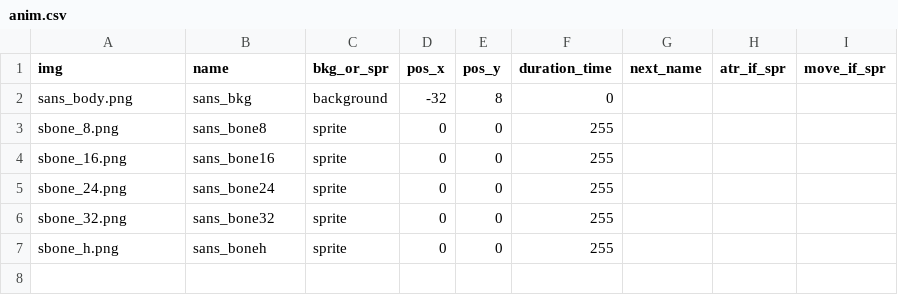
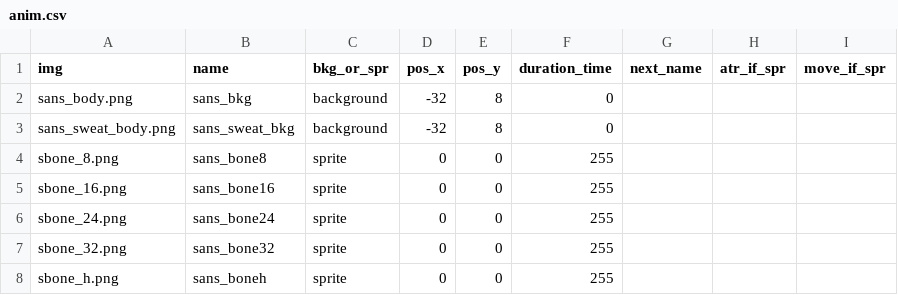
Before and after one commit to LJrpFxPVHXQO/undertale-battle-simulator, a CSV file: data/monsters/sans/anim.csv, drawn as a sheet; the diff names each change by its address in the sheet, - before the commit and + after, or states it on an @@ line.

```diff
--- a/data/monsters/sans/anim.csv
+++ b/data/monsters/sans/anim.csv
+row 3: sans_sweat_body.png | sans_sweat_bkg | background | -32 | 8 | 0
```
Also changed, not shown: 13 other files.
